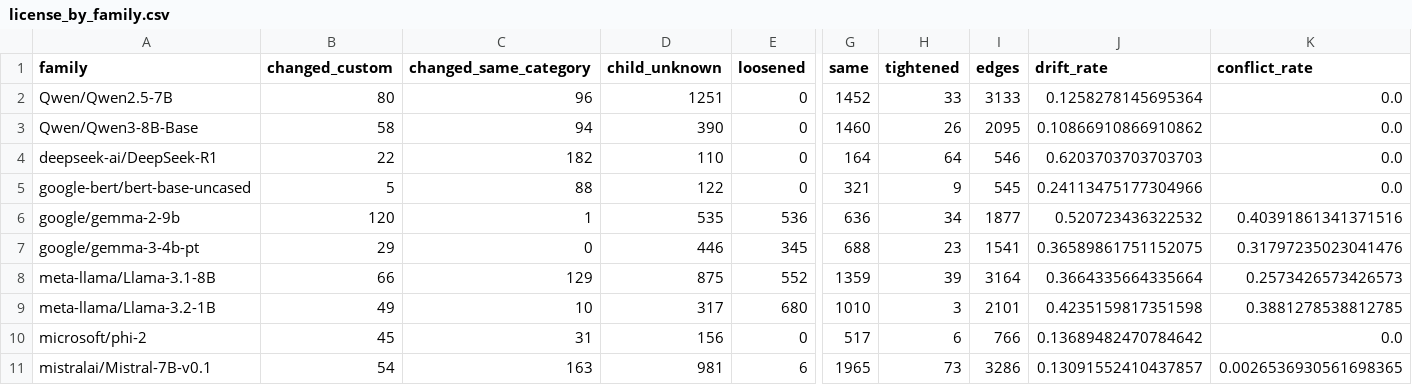
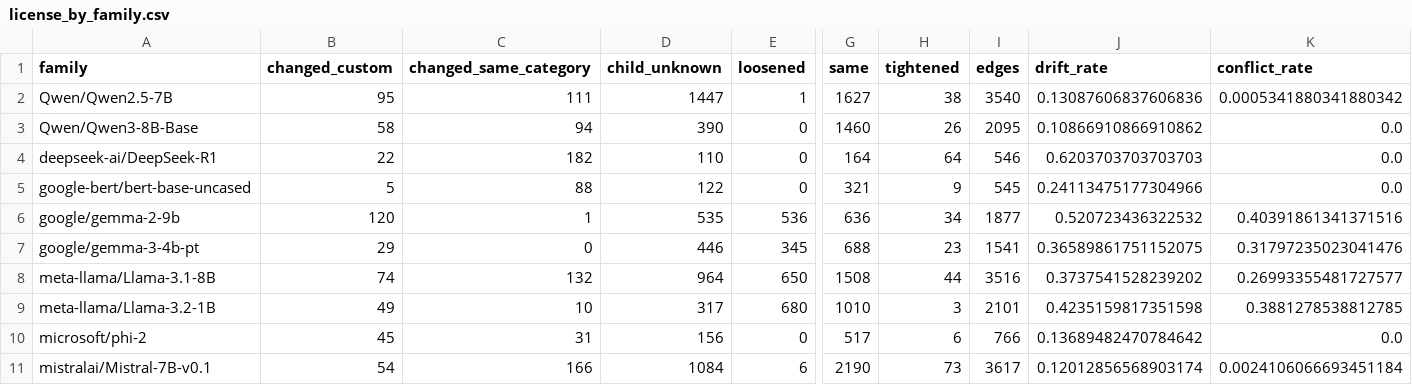
Before and after one commit to igris-ap/hf-ecosystem, a CSV file: results/license_by_family.csv, drawn as a sheet; only a part is shown, gaps mark what is left out; the diff names each change by its address in the sheet, - before the commit and + after, or states it on an @@ line.

```diff
--- a/results/license_by_family.csv
+++ b/results/license_by_family.csv
-B2 (changed_custom): 80
+B2 (changed_custom): 95
-C2 (changed_same_category): 96
+C2 (changed_same_category): 111
-D2 (child_unknown): 1251
+D2 (child_unknown): 1447
-E2 (loosened): 0
+E2 (loosened): 1
-G2 (same): 1452
+G2 (same): 1627
-H2 (tightened): 33
+H2 (tightened): 38
-I2 (edges): 3133
+I2 (edges): 3540
-J2 (drift_rate): 0.1258278145695364
+J2 (drift_rate): 0.13087606837606836
-K2 (conflict_rate): 0.0
+K2 (conflict_rate): 0.0005341880341880342
-B8 (changed_custom): 66
+B8 (changed_custom): 74
-C8 (changed_same_category): 129
+C8 (changed_same_category): 132
-D8 (child_unknown): 875
+D8 (child_unknown): 964
-E8 (loosened): 552
+E8 (loosened): 650
-G8 (same): 1359
+G8 (same): 1508
-H8 (tightened): 39
+H8 (tightened): 44
-I8 (edges): 3164
+I8 (edges): 3516
-J8 (drift_rate): 0.3664335664335664
+J8 (drift_rate): 0.3737541528239202
-K8 (conflict_rate): 0.2573426573426573
+K8 (conflict_rate): 0.26993355481727577
-C11 (changed_same_category): 163
+C11 (changed_same_category): 166
-D11 (child_unknown): 981
+D11 (child_unknown): 1084
-G11 (same): 1965
+G11 (same): 2190
-I11 (edges): 3286
+I11 (edges): 3617
-J11 (drift_rate): 0.13091552410437857
+J11 (drift_rate): 0.12012856568903174
-K11 (conflict_rate): 0.0026536930561698365
+K11 (conflict_rate): 0.0024106066693451184
```
Also changed, not shown: results/api_spotcheck_mismatches.csv, results/communities.csv, 36 other files.
